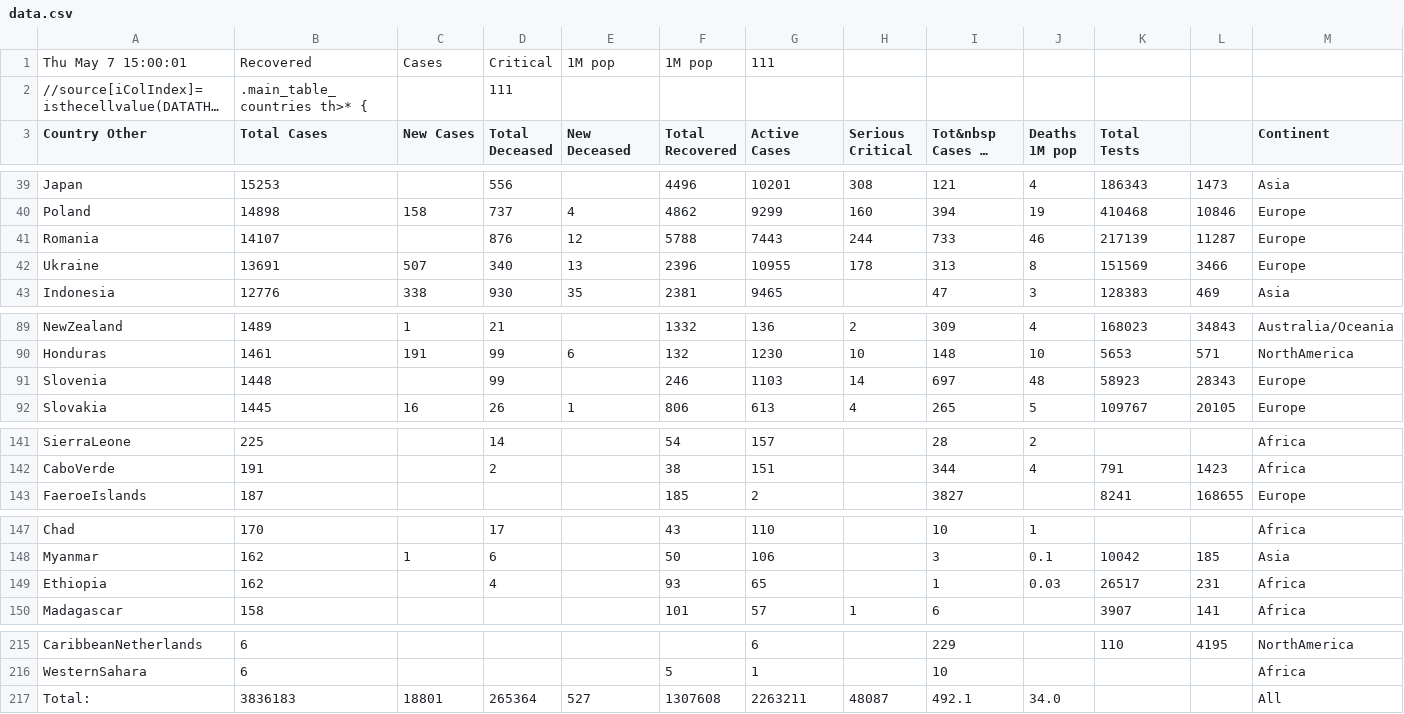
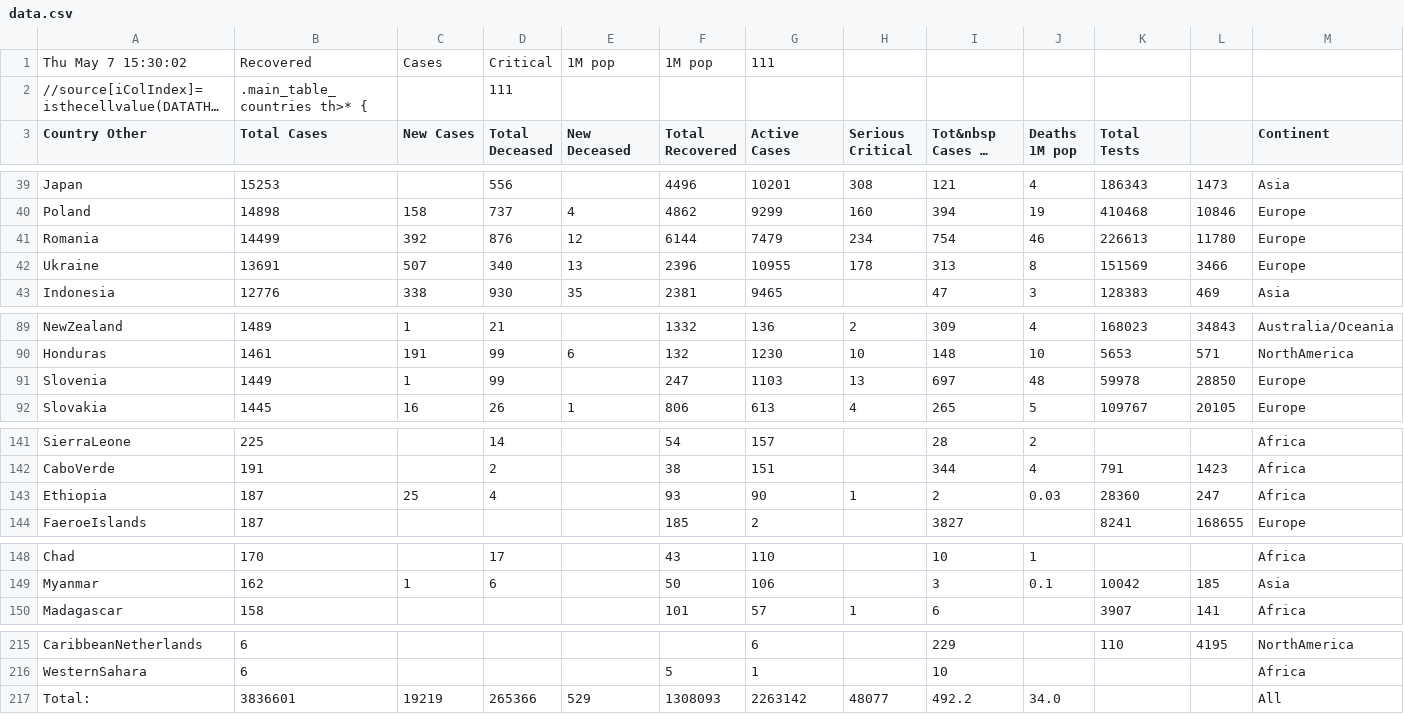
Before and after one commit to hemantaduwarah1/data, a CSV file: data.csv, drawn as a sheet; only a part is shown, gaps mark what is left out; long unchanged cells end in …; removed rows and columns are numbered as before the commit, all else as after; rows hold the shown columns only; the diff covers the shown part only; the diff names each change by its address in the sheet, - before the commit and + after, or states it on an @@ line.

Commit message:
update

```diff
--- a/data.csv
+++ b/data.csv
-A1 (Country Other): Thu May 7 15:00:01
+A1 (Country Other): Thu May 7 15:30:02
-B41 (Total Cases): 14107
+B41 (Total Cases): 14499
-C41 (New Cases): (empty)
+C41 (New Cases): 392
-F41 (Total Recovered): 5788
+F41 (Total Recovered): 6144
-G41 (Active Cases): 7443
+G41 (Active Cases): 7479
-H41 (Serious Critical): 244
+H41 (Serious Critical): 234
-I41 (Tot&nbsp Cases 1M pop): 733
+I41 (Tot&nbsp Cases 1M pop): 754
-K41 (Total Tests): 217139
+K41 (Total Tests): 226613
-L41: 11287
+L41: 11780
-B91 (Total Cases): 1448
+B91 (Total Cases): 1449
-C91 (New Cases): (empty)
+C91 (New Cases): 1
-F91 (Total Recovered): 246
+F91 (Total Recovered): 247
-H91 (Serious Critical): 14
+H91 (Serious Critical): 13
-K91 (Total Tests): 58923
+K91 (Total Tests): 59978
-L91: 28343
+L91: 28850
+row 143: Ethiopia | 187 | 25 | 4 |  | 93 | 90 | 1 | 2 | 0.03 | 28360 | 247 | Africa
-row 149: Ethiopia | 162 |  | 4 |  | 93 | 65 |  | 1 | 0.03 | 26517 | 231 | Africa
-B217 (Total Cases): 3836183
+B217 (Total Cases): 3836601
-C217 (New Cases): 18801
+C217 (New Cases): 19219
-D217 (Total Deceased): 265364
+D217 (Total Deceased): 265366
-E217 (New Deceased): 527
+E217 (New Deceased): 529
-F217 (Total Recovered): 1307608
+F217 (Total Recovered): 1308093
-G217 (Active Cases): 2263211
+G217 (Active Cases): 2263142
-H217 (Serious Critical): 48087
+H217 (Serious Critical): 48077
-I217 (Tot&nbsp Cases 1M pop): 492.1
+I217 (Tot&nbsp Cases 1M pop): 492.2
```
Also changed, not shown: 13 edited cells elsewhere in this file.
